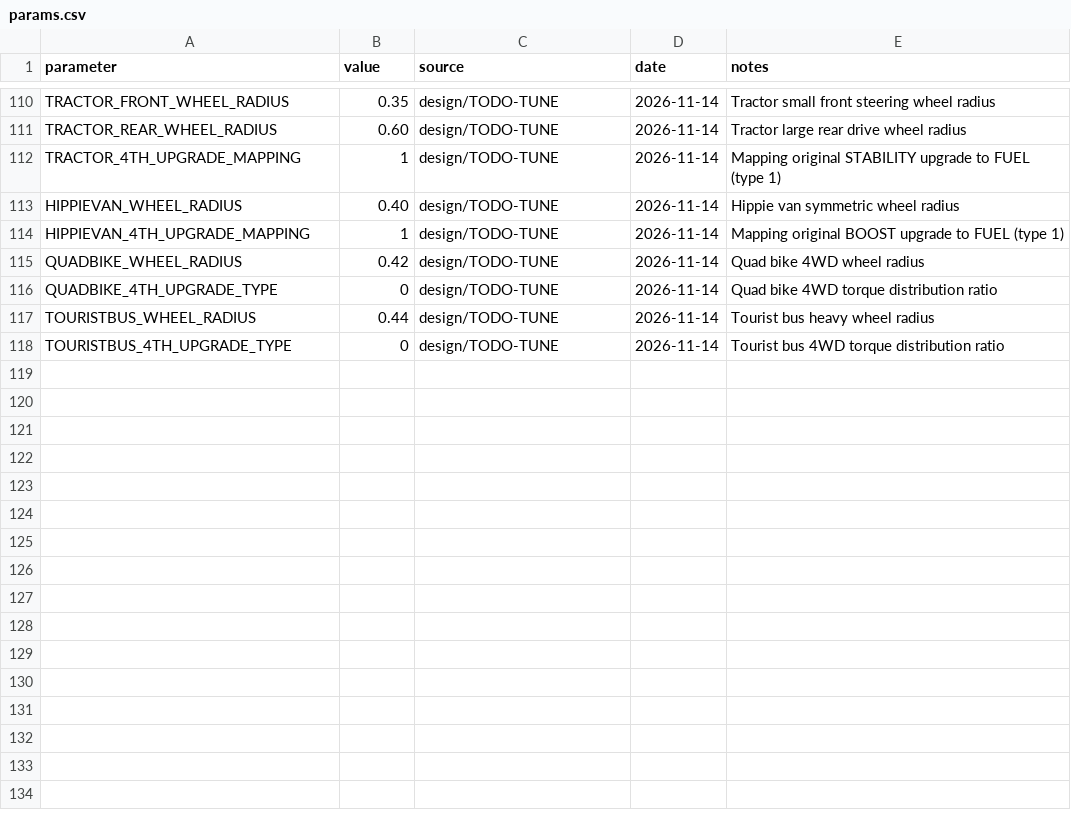
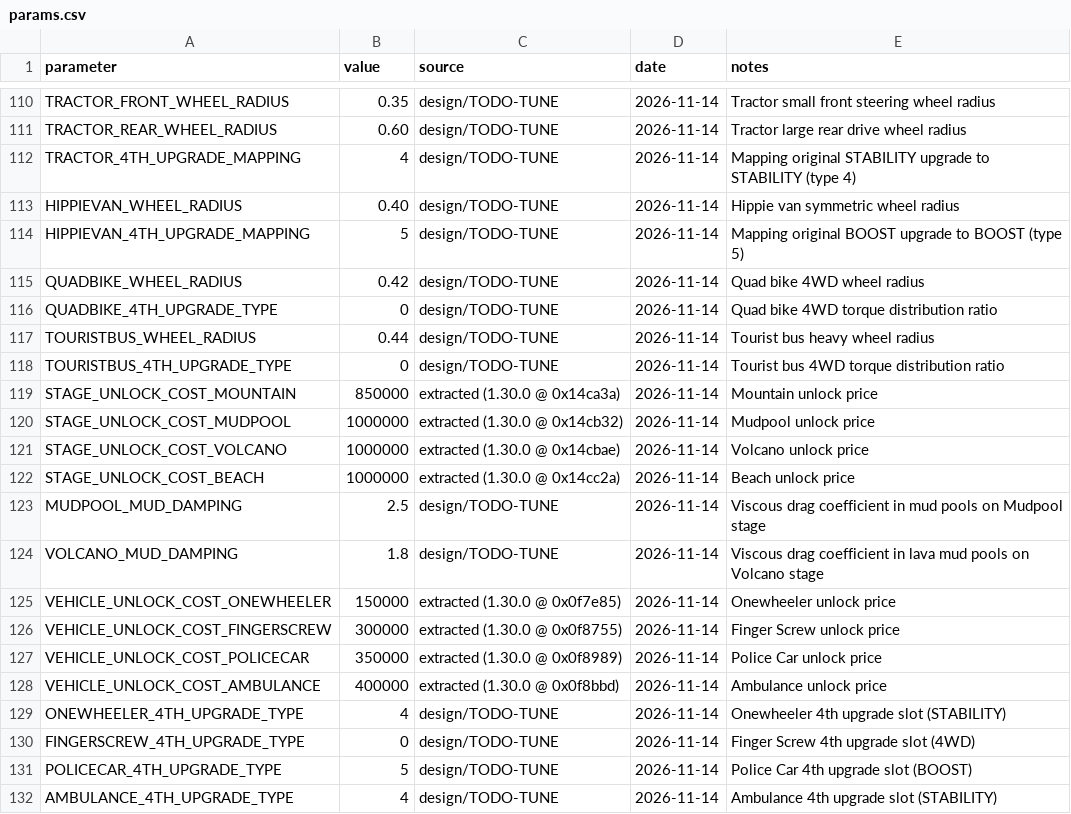
Before and after one commit to Coosiks/hill-climb-racing-psp, a CSV file: docs/params.csv, drawn as a sheet; only a part is shown, gaps mark what is left out.

Commit message:
feat: Batch 12 - 12 stages, 12 vehicles, mud pools, STABILITY/BOOST and race summary (T-033, T-123, T-124, H9)

```diff
--- a/docs/params.csv
+++ b/docs/params.csv
@@ -111,5 +111,5 @@ TRACTOR_FRONT_WHEEL_RADIUS,0.35,design/TODO-TUNE,2026-11-14,Tractor small front
 TRACTOR_REAR_WHEEL_RADIUS,0.60,design/TODO-TUNE,2026-11-14,Tractor large rear drive wheel radius
-TRACTOR_4TH_UPGRADE_MAPPING,1,design/TODO-TUNE,2026-11-14,Mapping original STABILITY upgrade to FUEL (type 1)
+TRACTOR_4TH_UPGRADE_MAPPING,4,design/TODO-TUNE,2026-11-14,Mapping original STABILITY upgrade to STABILITY (type 4)
 HIPPIEVAN_WHEEL_RADIUS,0.40,design/TODO-TUNE,2026-11-14,Hippie van symmetric wheel radius
-HIPPIEVAN_4TH_UPGRADE_MAPPING,1,design/TODO-TUNE,2026-11-14,Mapping original BOOST upgrade to FUEL (type 1)
+HIPPIEVAN_4TH_UPGRADE_MAPPING,5,design/TODO-TUNE,2026-11-14,Mapping original BOOST upgrade to BOOST (type 5)
 QUADBIKE_WHEEL_RADIUS,0.42,design/TODO-TUNE,2026-11-14,Quad bike 4WD wheel radius
@@ -118 +118,15 @@ TOURISTBUS_WHEEL_RADIUS,0.44,design/TODO-TUNE,2026-11-14,Tourist bus heavy wheel
 TOURISTBUS_4TH_UPGRADE_TYPE,0,design/TODO-TUNE,2026-11-14,Tourist bus 4WD torque distribution ratio
+STAGE_UNLOCK_COST_MOUNTAIN,850000,extracted (1.30.0 @ 0x14ca3a),2026-11-14,Mountain unlock price
+STAGE_UNLOCK_COST_MUDPOOL,1000000,extracted (1.30.0 @ 0x14cb32),2026-11-14,Mudpool unlock price
+STAGE_UNLOCK_COST_VOLCANO,1000000,extracted (1.30.0 @ 0x14cbae),2026-11-14,Volcano unlock price
+STAGE_UNLOCK_COST_BEACH,1000000,extracted (1.30.0 @ 0x14cc2a),2026-11-14,Beach unlock price
+MUDPOOL_MUD_DAMPING,2.5,design/TODO-TUNE,2026-11-14,Viscous drag coefficient in mud pools on Mudpool stage
+VOLCANO_MUD_DAMPING,1.8,design/TODO-TUNE,2026-11-14,Viscous drag coefficient in lava mud pools on Volcano stage
+VEHICLE_UNLOCK_COST_ONEWHEELER,150000,extracted (1.30.0 @ 0x0f7e85),2026-11-14,Onewheeler unlock price
+VEHICLE_UNLOCK_COST_FINGERSCREW,300000,extracted (1.30.0 @ 0x0f8755),2026-11-14,Finger Screw unlock price
+VEHICLE_UNLOCK_COST_POLICECAR,350000,extracted (1.30.0 @ 0x0f8989),2026-11-14,Police Car unlock price
+VEHICLE_UNLOCK_COST_AMBULANCE,400000,extracted (1.30.0 @ 0x0f8bbd),2026-11-14,Ambulance unlock price
+ONEWHEELER_4TH_UPGRADE_TYPE,4,design/TODO-TUNE,2026-11-14,Onewheeler 4th upgrade slot (STABILITY)
+FINGERSCREW_4TH_UPGRADE_TYPE,0,design/TODO-TUNE,2026-11-14,Finger Screw 4th upgrade slot (4WD)
+POLICECAR_4TH_UPGRADE_TYPE,5,design/TODO-TUNE,2026-11-14,Police Car 4th upgrade slot (BOOST)
+AMBULANCE_4TH_UPGRADE_TYPE,4,design/TODO-TUNE,2026-11-14,Ambulance 4th upgrade slot (STABILITY)
```
Also changed, not shown: 27 other files.
